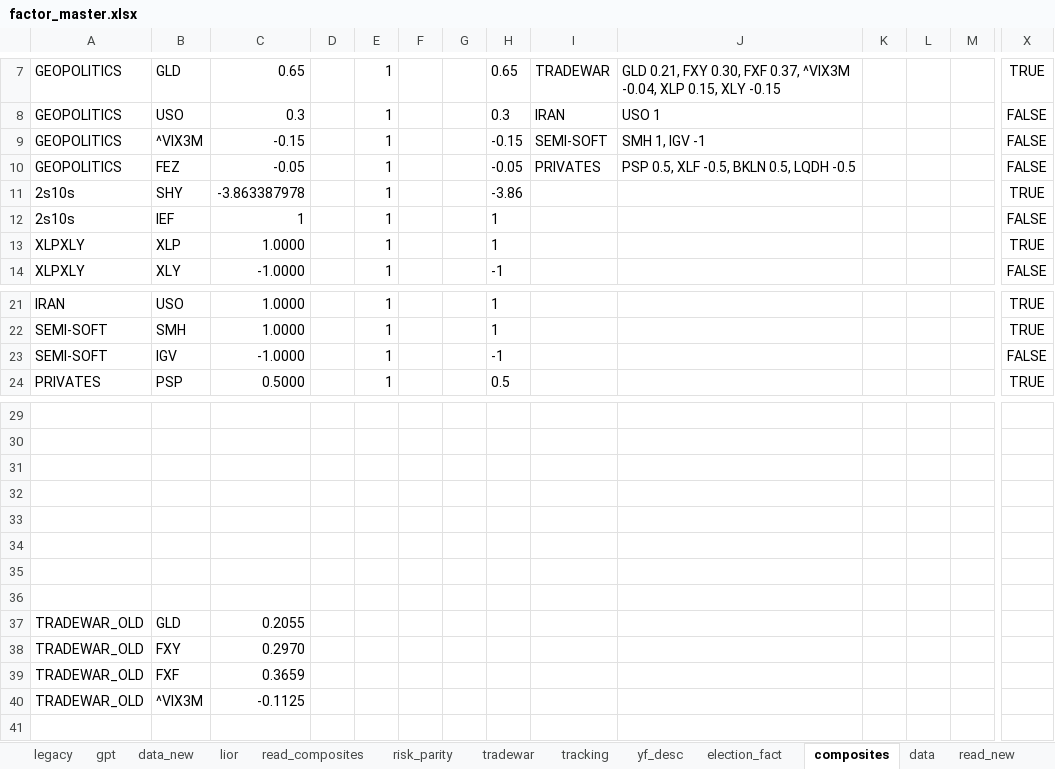
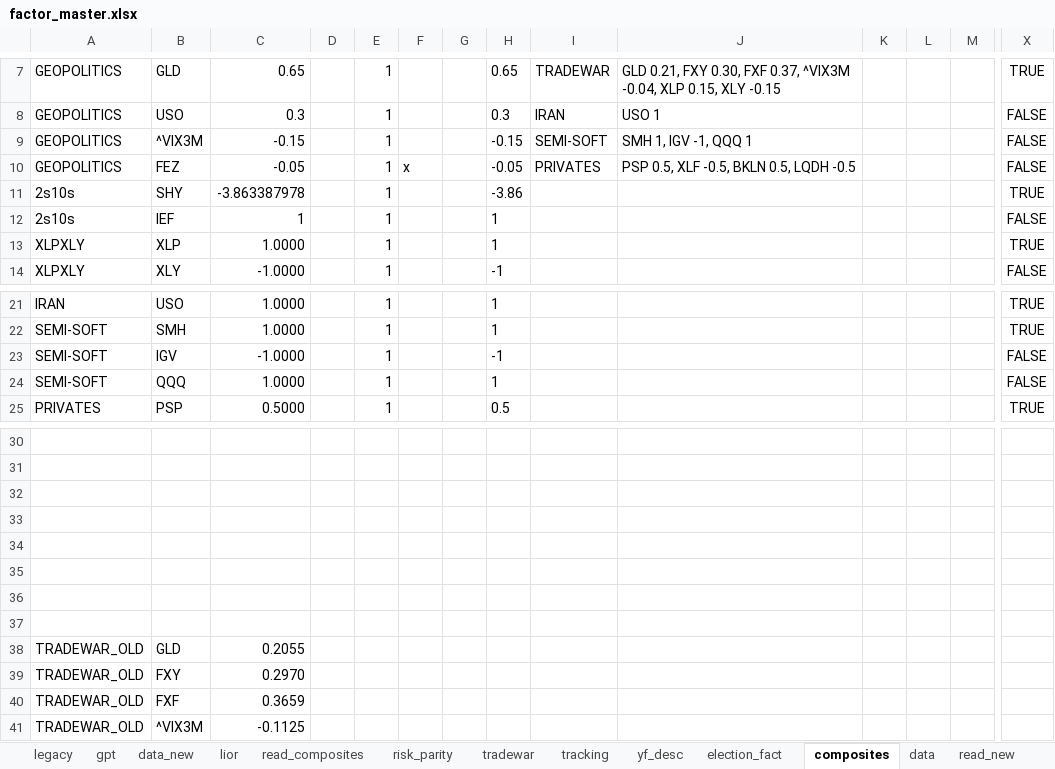
Before and after one commit to bkraines/risk, an Excel workbook: factor_master.xlsx, sheet composites, drawn as a sheet; only a part is shown, gaps mark what is left out; values as stored, in another font and other column widths than the file's, no borders; conditional formats and table styles not drawn; removed rows and columns are numbered as before the commit, all else as after; rows hold the shown columns only; the diff names each change by its address in the sheet, - before the commit and + after, or states it on an @@ line.

Commit message:
data: Update the SOFTWARE-SEMI factor to make it beta 1 to QQQ

```diff
--- a/factor_master.xlsx (sheet composites)
+++ b/factor_master.xlsx (sheet composites)
-J9: SMH 1, IGV -1
+J9: SMH 1, IGV -1, QQQ 1
-F10: (empty)
+F10: x
+row 24: SEMI-SOFT | QQQ | 1.0000 |  | 1 |  |  | 1 |  |  |  |  |  | FALSE
-row 33: (empty)
-A37: TRADEWAR_OLD
+A37: (empty)
-B37: GLD
+B37: (empty)
-C37: 0.2055
+C37: (empty)
-B38: FXY
+B38: GLD
-C38: 0.2970
+C38: 0.2055
-B39: FXF
+B39: FXY
-C39: 0.3659
+C39: 0.2970
+row 40: TRADEWAR_OLD | FXF | 0.3659
```
Also changed, not shown: sheet read_composites, sheet data, sheet tradewar, sheet read_tcw, sheet read, formulas that keep their value.
